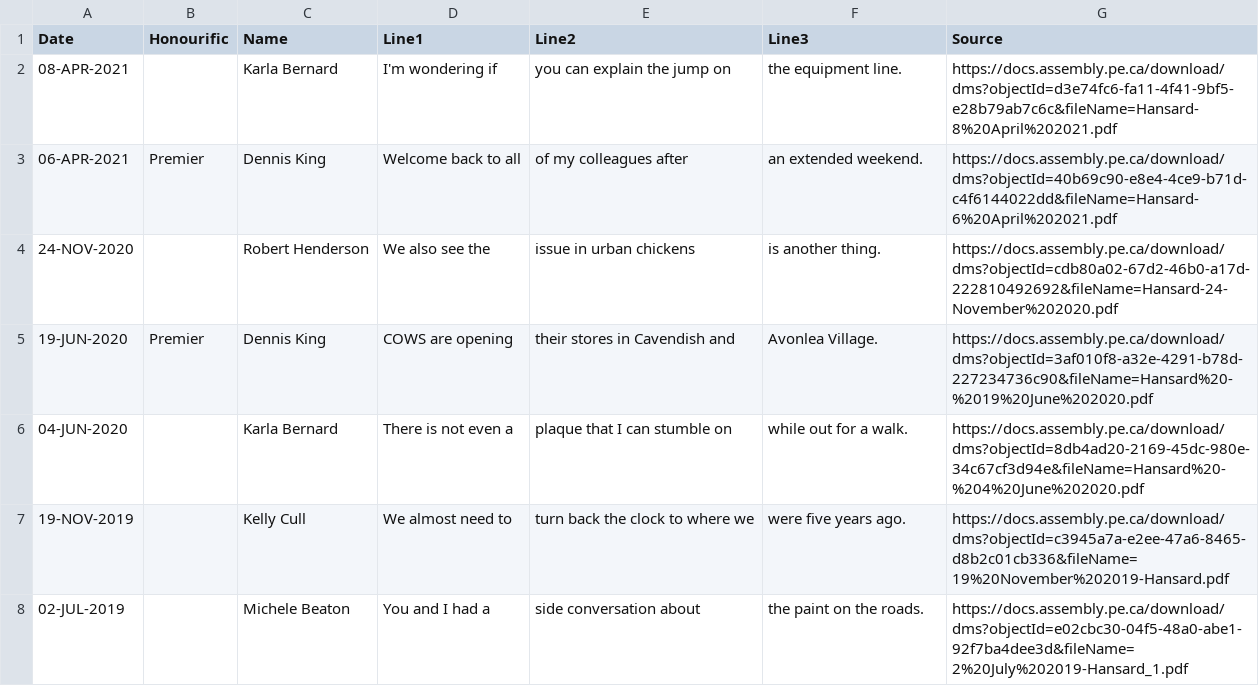
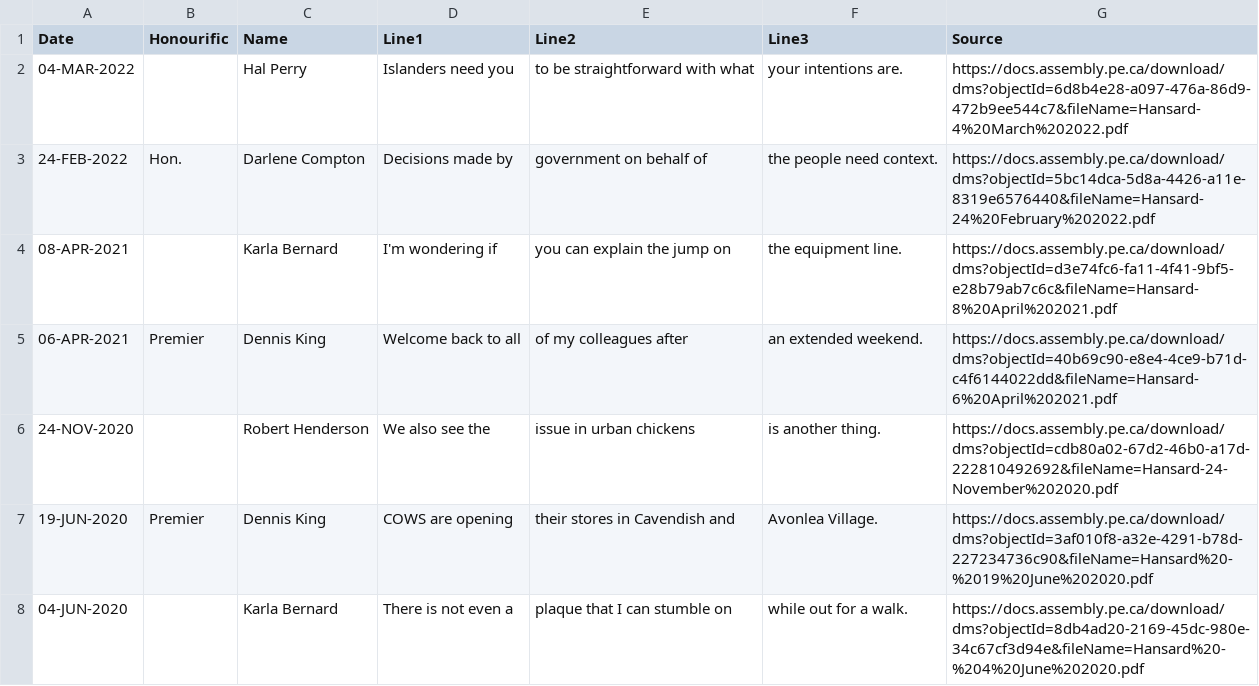
Before and after one commit to codetojoy/pei-poli-haiku, a CSV file: haikus.csv, drawn as a sheet; only a part is shown; the shorter side is filled out with more unchanged rows.

Commit message:
new entries

```diff
--- a/haikus.csv
+++ b/haikus.csv
@@ -1,2 +1,4 @@
 "Date","Honourific","Name","Line1","Line2","Line3","Source"
+"04-MAR-2022","","Hal Perry","Islanders need you","to be straightforward with what","your intentions are.","https://docs.assembly.pe.ca/download/dms?objectId=6d8b4e28-a097-476a-86d9-472b9ee544c7&fileName=Hansard-4%20March%202022.pdf"
+"24-FEB-2022","Hon.","Darlene Compton","Decisions made by","government on behalf of","the people need context.","https://docs.assembly.pe.ca/download/dms?objectId=5bc14dca-5d8a-4426-a11e-8319e6576440&fileName=Hansard-24%20February%202022.pdf"
 "08-APR-2021","","Karla Bernard","I'm wondering if","you can explain the jump on","the equipment line.","https://docs.assembly.pe.ca/download/dms?objectId=d3e74fc6-fa11-4f41-9bf5-e28b79ab7c6c&fileName=Hansard-8%20April%202021.pdf"
```
